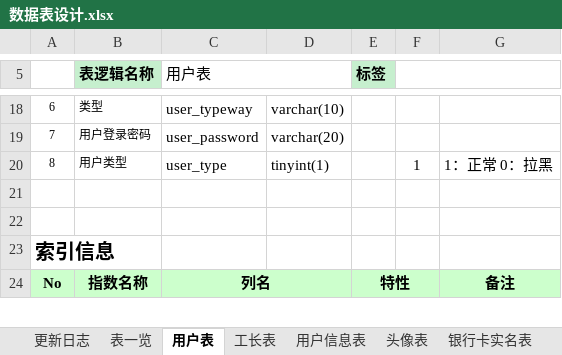
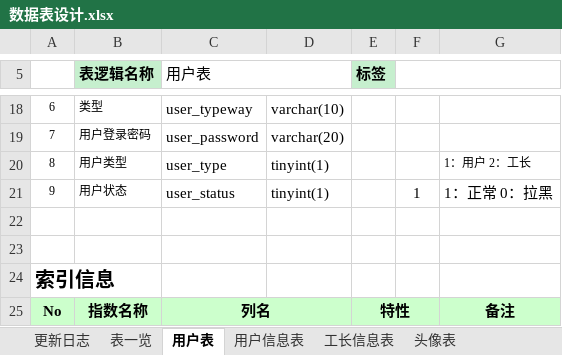
Before and after one commit to HeeyHomeIT/Heigh-ho_Network, an Excel workbook: doc/数据库文档/数据表设计.xlsx, sheet 用户表, drawn as a sheet; only a part is shown, gaps mark what is left out; values as stored, in another font and other column widths than the file's, no borders; the diff names each change by its address in the sheet, - before the commit and + after, or states it on an @@ line.

```diff
--- a/doc/数据库文档/数据表设计.xlsx (sheet 用户表)
+++ b/doc/数据库文档/数据表设计.xlsx (sheet 用户表)
-sheet tab: 工长表
+sheet tab: 工长信息表
-F20: 1
+F20: (empty)
-G20: 1：正常 0：拉黑
+G20: 1：用户 2：工长
@@ G20 text size: smaller @@
+row 21: 9 | 用户状态 | user_status | tinyint(1) |  | 1 | 1：正常 0：拉黑
```
Also changed, not shown: sheet 店铺表, sheet 用户信息表, sheet 收藏表, sheet 全景图, other sheet tabs, 30 other files.
